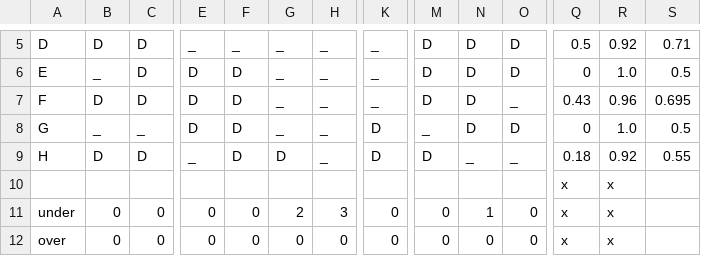
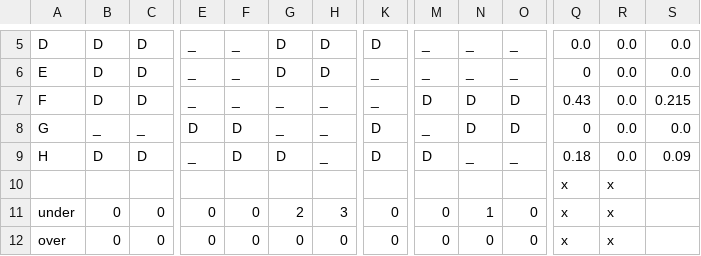
Before and after one commit to evavanrooijen/thesis_MSc, a CSV file: NSP_benchmark/Schedule1.csv, drawn as a sheet; only a part is shown, gaps mark what is left out; the diff covers the shown part only; the diff names each change by its address in the sheet, - before the commit and + after, or states it on an @@ line.

```diff
--- a/NSP_benchmark/Schedule1.csv
+++ b/NSP_benchmark/Schedule1.csv
-G5:G6: _
+G5:G6: D
-H5:H6: _
+H5:H6: D
-K5: _
+K5: D
-M5:M6: D
+M5:M6: _
-N5:N6: D
+N5:N6: _
-O5:O6: D
+O5:O6: _
-Q5: 0.5
+Q5: 0.0
-R5: 0.92
+R5: 0.0
-S5: 0.71
+S5: 0.0
-B6: _
+B6: D
-E6:E7: D
+E6:E7: _
-F6:F7: D
+F6:F7: _
-R6: 1.0
+R6: 0.0
-S6: 0.5
+S6: 0.0
-O7: _
+O7: D
-R7: 0.96
+R7: 0.0
-S7: 0.695
+S7: 0.215
-R8: 1.0
+R8: 0.0
-S8: 0.5
+S8: 0.0
-R9: 0.92
+R9: 0.0
-S9: 0.55
+S9: 0.09
```
Also changed, not shown: 26 edited cells elsewhere in this file, NSP_benchmark/instances1_24/instance1/satisfaction_scores1_0.csv, 1 other file.
